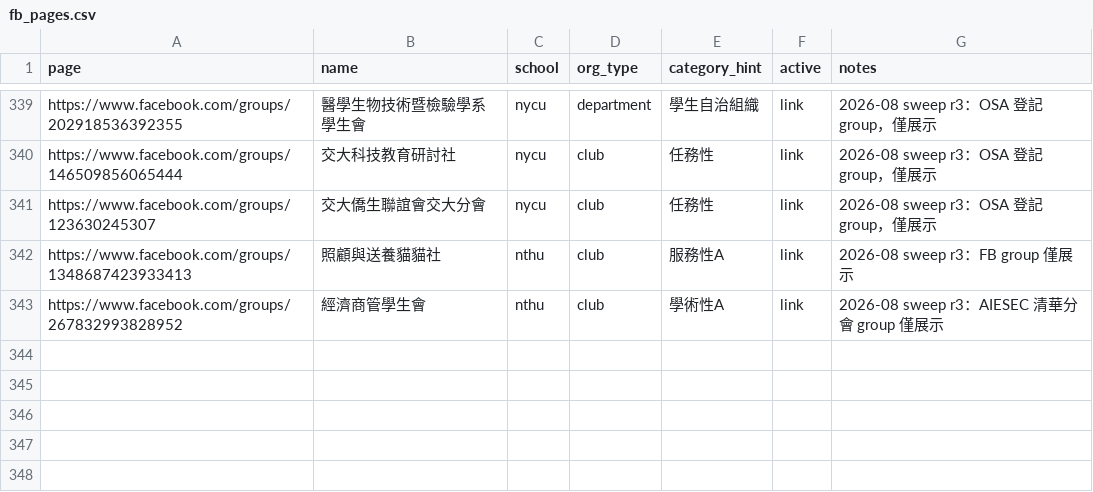
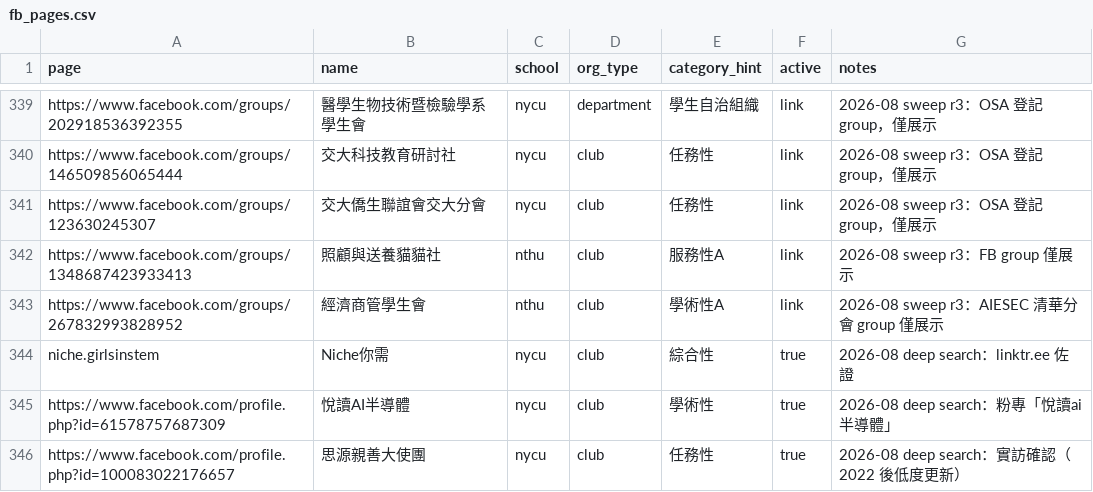
Before and after one commit to skyhong2002/chumei, a CSV file: data/sources/fb_pages.csv, drawn as a sheet; only a part is shown, gaps mark what is left out.

```diff
--- a/data/sources/fb_pages.csv
+++ b/data/sources/fb_pages.csv
@@ -343 +343,4 @@ https://www.facebook.com/groups/1348687423933413,照顧與送養貓貓社,nthu,c
 https://www.facebook.com/groups/267832993828952,經濟商管學生會,nthu,club,學術性A,link,2026-08 sweep r3：AIESEC 清華分會 group 僅展示
+niche.girlsinstem,Niche你需,nycu,club,綜合性,true,2026-08 deep search：linktr.ee 佐證
+https://www.facebook.com/profile.php?id=61578757687309,悅讀AI半導體,nycu,club,學術性,true,2026-08 deep search：粉專「悅讀ai半導體」
+https://www.facebook.com/profile.php?id=100083022176657,思源親善大使團,nycu,club,任務性,true,2026-08 deep search：實訪確認（2022 後低度更新）
```
Also changed, not shown: data/sources/ig_accounts.csv, data/sources/social_accounts.csv, 11 other files.
